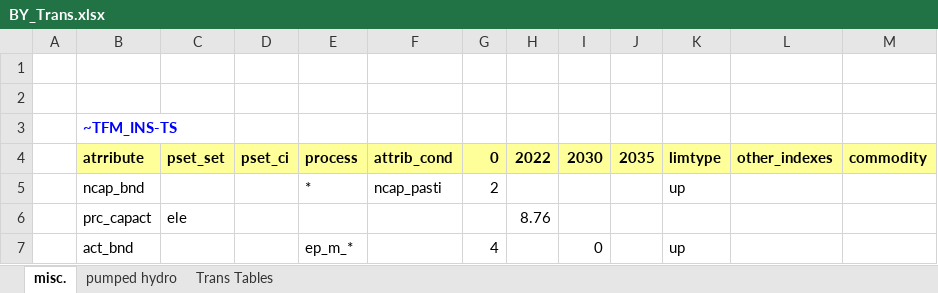
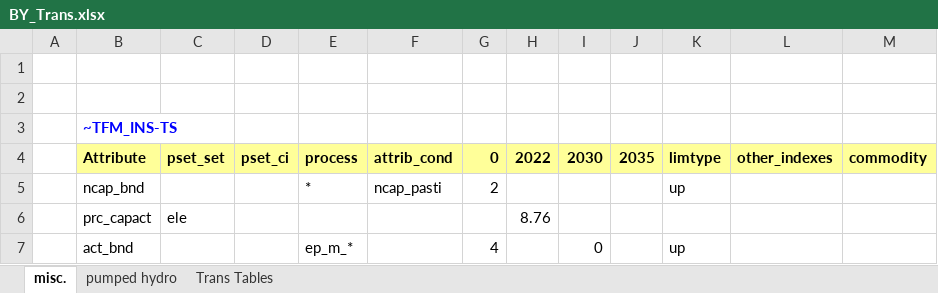
Before and after one commit to kraik98/ee-times, an Excel workbook: VerveStacks_EST/BY_Trans.xlsx, sheet misc., drawn as a sheet; only a part is shown; values as stored, in another font and other column widths than the file's, no borders; the diff names each change by its address in the sheet, - before the commit and + after, or states it on an @@ line.

Commit message:
by trans typo fix

```diff
--- a/VerveStacks_EST/BY_Trans.xlsx (sheet misc.)
+++ b/VerveStacks_EST/BY_Trans.xlsx (sheet misc.)
-B4: atrribute
+B4: Attribute
```
